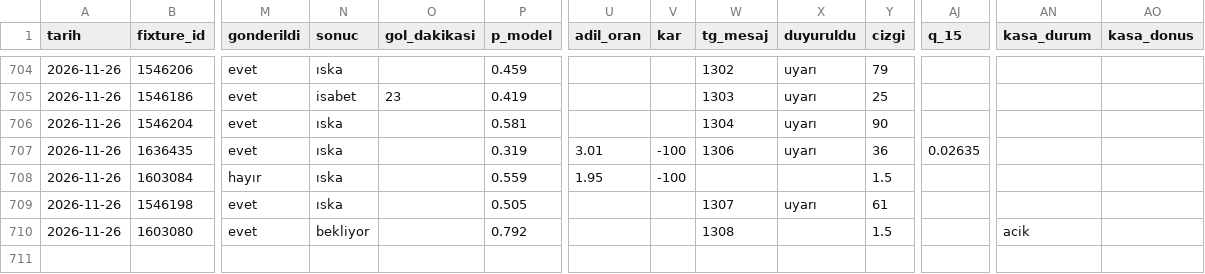
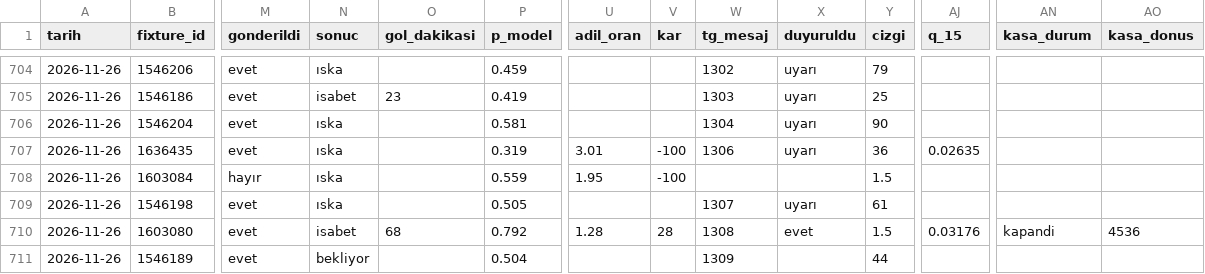
Before and after one commit to leaderofhorde1/Gol-Analizi, a CSV file: data/sinyaller.csv, drawn as a sheet; only a part is shown, gaps mark what is left out; rows hold the shown columns only; the diff names each change by its address in the sheet, - before the commit and + after, or states it on an @@ line.

```diff
--- a/data/sinyaller.csv
+++ b/data/sinyaller.csv
-N710 (sonuc): bekliyor
+N710 (sonuc): isabet
-O710 (gol_dakikasi): (empty)
+O710 (gol_dakikasi): 68
-U710 (adil_oran): (empty)
+U710 (adil_oran): 1.28
-V710 (kar): (empty)
+V710 (kar): 28
-X710 (duyuruldu): (empty)
+X710 (duyuruldu): evet
-AJ710 (q_15): (empty)
+AJ710 (q_15): 0.03176
-AN710 (kasa_durum): acik
+AN710 (kasa_durum): kapandi
-AO710 (kasa_donus): (empty)
+AO710 (kasa_donus): 4536
+row 711: 2026-11-26 | 1546189 | evet | bekliyor |  | 0.504 |  |  | 1309 |  | 44
```
Also changed, not shown: 4 other files.
